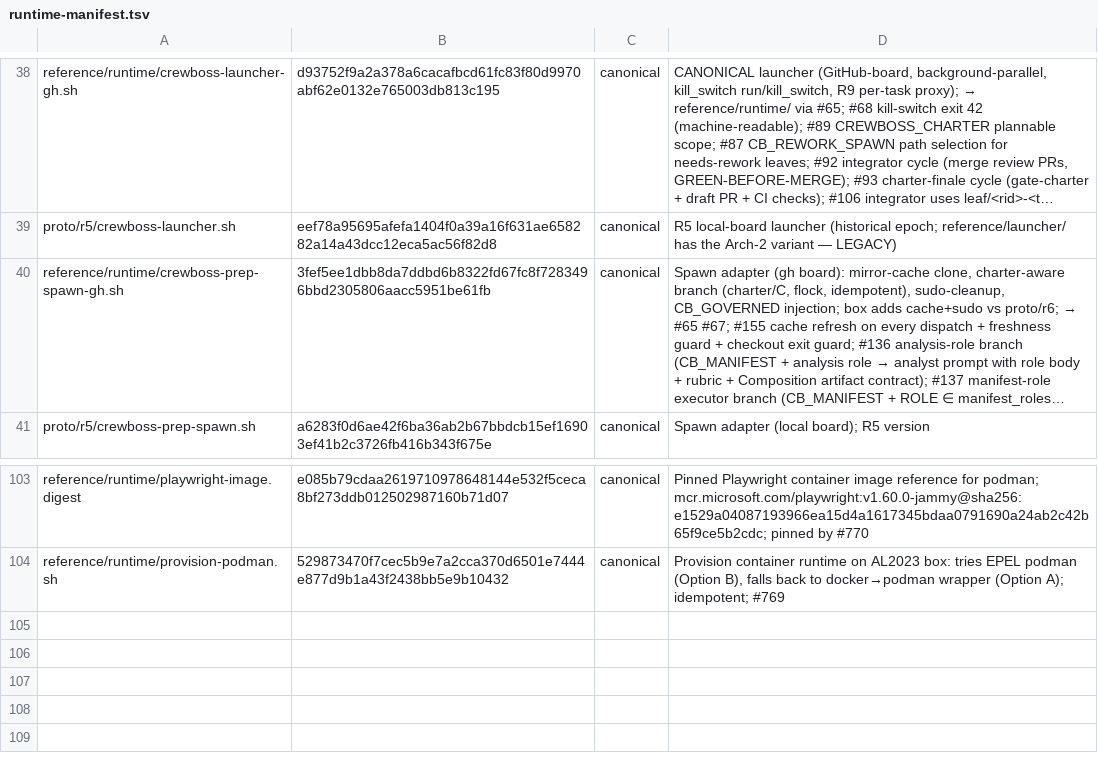
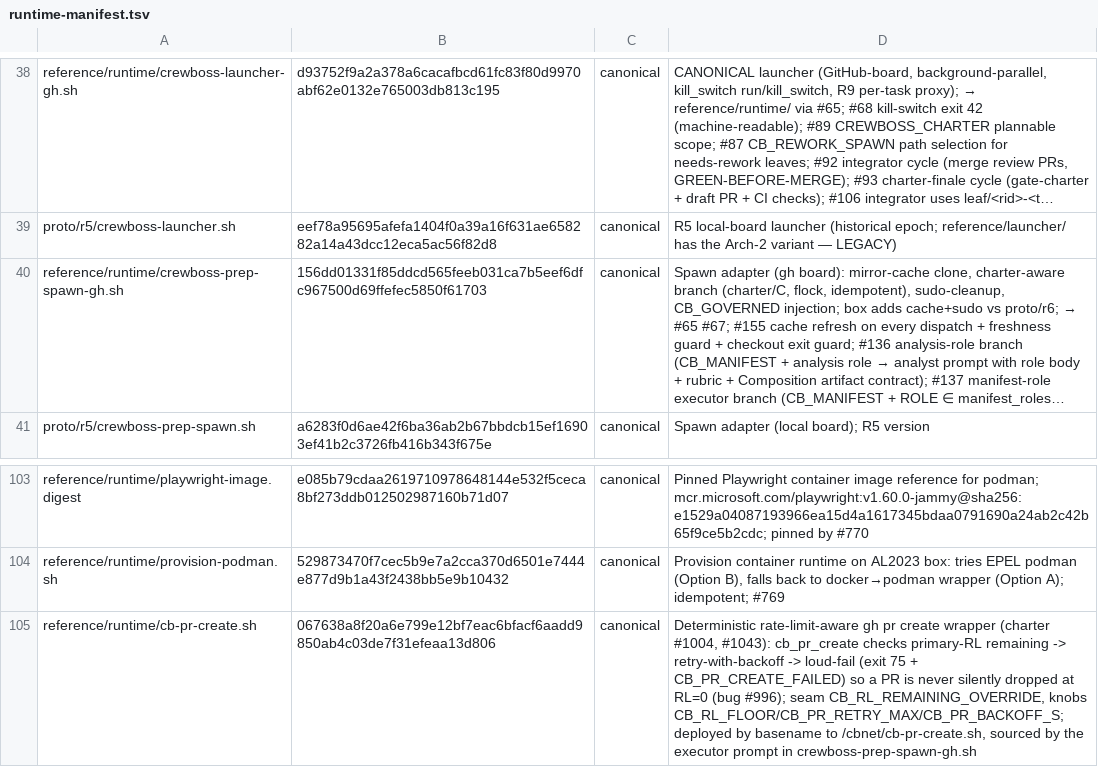
Before and after one commit to ruslan-shaydullin/crewboss, a TSV file: reference/runtime-manifest.tsv, drawn as a sheet; only a part is shown, gaps mark what is left out; long unchanged cells end in …; the diff names each change by its address in the sheet, - before the commit and + after, or states it on an @@ line.

```diff
--- a/reference/runtime-manifest.tsv
+++ b/reference/runtime-manifest.tsv
-B40: 3fef5ee1dbb8da7ddbd6b8322fd67fc8f7283496bbd2305806aacc5951be61fb
+B40: 156dd01331f85ddcd565feeb031ca7b5eef6dfc967500d69ffefec5850f61703
+row 105: reference/runtime/cb-pr-create.sh | 067638a8f20a6e799e12bf7eac6bfacf6aadd9850ab4c03de7f31efeaa13d806 | canonical | Deterministic rate-limit-aware gh pr create wrapper (charter #1004, #1043): cb_pr_create checks primary-RL remaining -> retry-with-backoff -> loud-fail (exit 75 + CB_PR_CREATE_FAILED) so a PR is never silently dropped at RL=0 (bug #996); seam CB_RL_REMAINING_OVERRIDE, knobs CB_RL_FLOOR/CB_PR_RETRY_MAX/CB_PR_BACKOFF_S; deployed by basename to /cbnet/cb-pr-create.sh, sourced by the executor prompt in crewboss-prep-spawn-gh.sh
```
Also changed, not shown: 2 other files.
